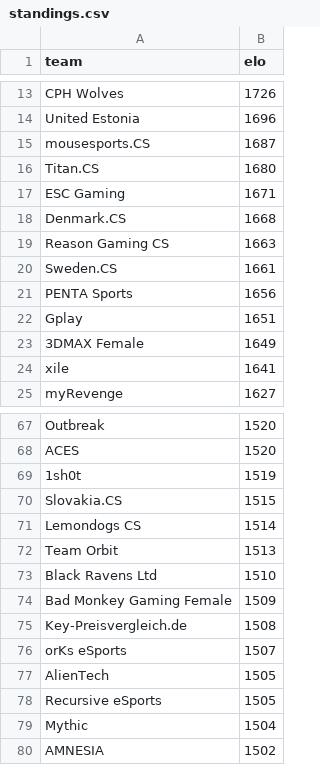
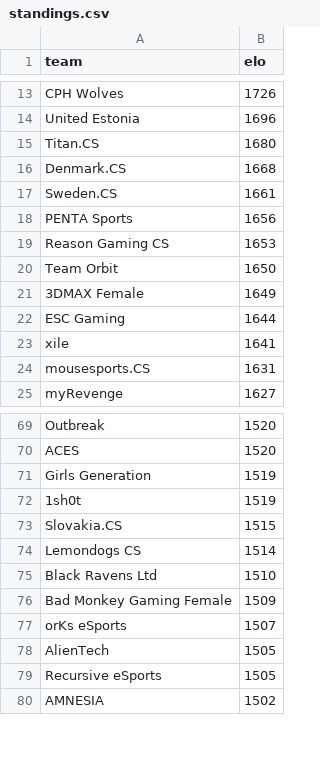
Before and after one commit to kenany/csgo-elo, a CSV file: standings.csv, drawn as a sheet; only a part is shown, gaps mark what is left out; removed rows and columns are numbered as before the commit, all else as after; the diff covers the shown part only; the diff names each change by its address in the sheet, - before the commit and + after, or states it on an @@ line.

Commit message:
standings

```diff
--- a/standings.csv
+++ b/standings.csv
-row 15: mousesports.CS | 1687
-row 17: ESC Gaming | 1671
-row 19: Reason Gaming CS | 1663
-row 22: Gplay | 1651
+row 19: Reason Gaming CS | 1653
+row 20: Team Orbit | 1650
+row 22: ESC Gaming | 1644
+row 24: mousesports.CS | 1631
+row 71: Girls Generation | 1519
-row 72: Team Orbit | 1513
-row 75: Key-Preisvergleich.de | 1508
-row 79: Mythic | 1504
```
Also changed, not shown: 11 added rows, 4 removed rows and 4 edited cells elsewhere in this file.
